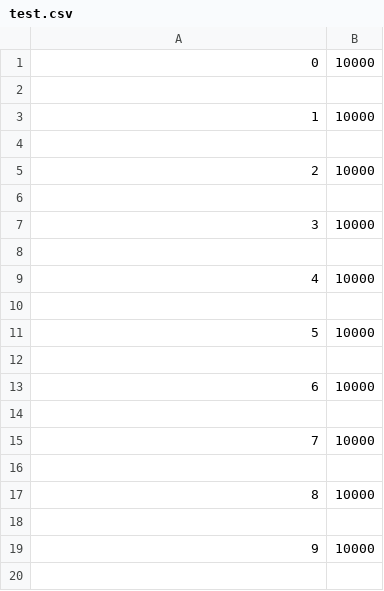
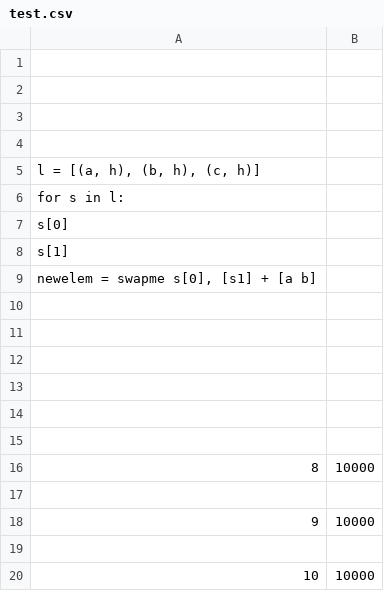
Before and after one commit to Tamrell/De-Heuristische-Helden, a CSV file: Algorithms/test.csv, drawn as a sheet; only a part is shown; the shorter side is filled out with more unchanged rows; the diff names each change by its address in the sheet, - before the commit and + after, or states it on an @@ line.

```diff
--- a/Algorithms/test.csv
+++ b/Algorithms/test.csv
-row 1: 0 | 10000
+row 1: (empty)
-row 3: 1 | 10000
+row 3: (empty)
@@ column A renumbered between rows 5 and 9 @@
-B5: 10000
+B5: (empty)
-B7: 10000
+B7: (empty)
-B9: 10000
+B9: (empty)
-row 11: 5 | 10000
+row 11: (empty)
-row 13: 6 | 10000
+row 13: (empty)
-row 15: 7 | 10000
```
Also changed, not shown: 5 other files.
